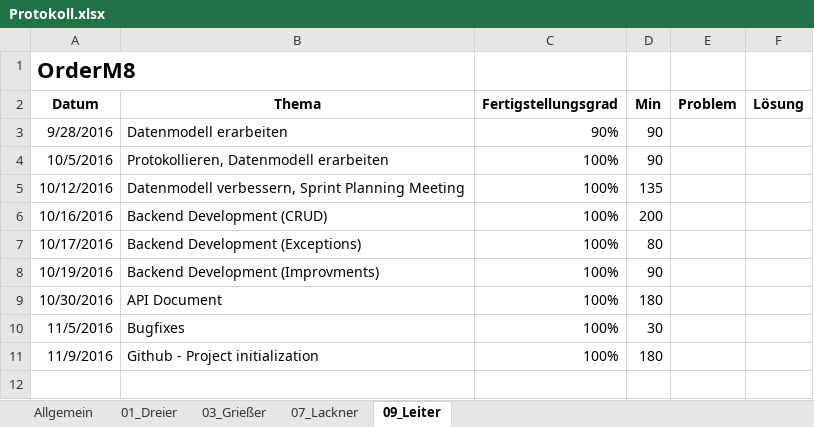
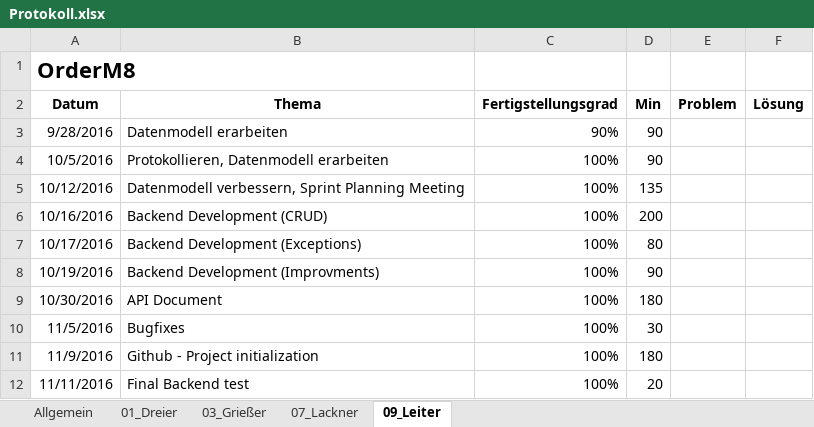
Before and after one commit to andygrie/OrderM8, an Excel workbook: Documents/Protokoll.xlsx, sheet 09_Leiter, drawn as a sheet; values as stored, in another font and other column widths than the file's, no borders; the diff names each change by its address in the sheet, - before the commit and + after, or states it on an @@ line.

Commit message:
updated timesheet

```diff
--- a/Documents/Protokoll.xlsx (sheet 09_Leiter)
+++ b/Documents/Protokoll.xlsx (sheet 09_Leiter)
+row 12: 11/11/2016 | Final Backend test | 100% | 20
```
